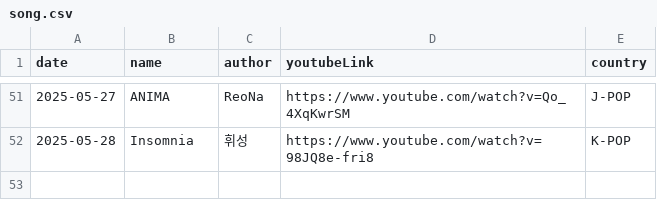
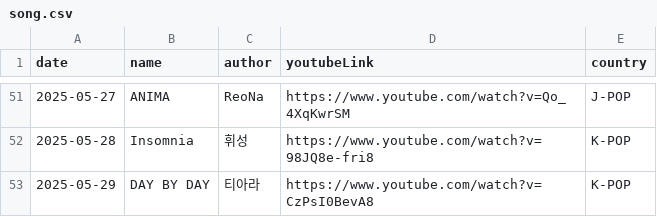
Before and after one commit to ju-nong/TodaySong, a CSV file: data/song.csv, drawn as a sheet; only a part is shown, gaps mark what is left out; the diff names each change by its address in the sheet, - before the commit and + after, or states it on an @@ line.

Commit message:
[feat] 2025-05-29 add song

```diff
--- a/data/song.csv
+++ b/data/song.csv
+row 53: 2025-05-29 | DAY BY DAY | 티아라 | https://www.youtube.com/watch?v=CzPsI0BevA8 | K-POP
```
